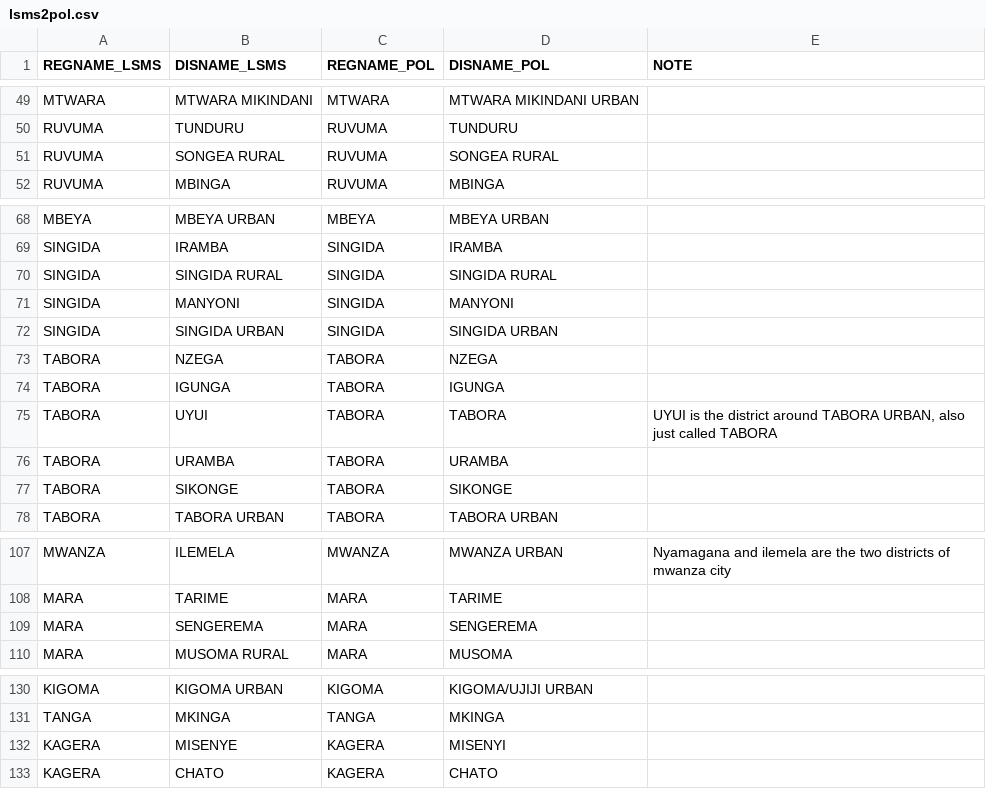
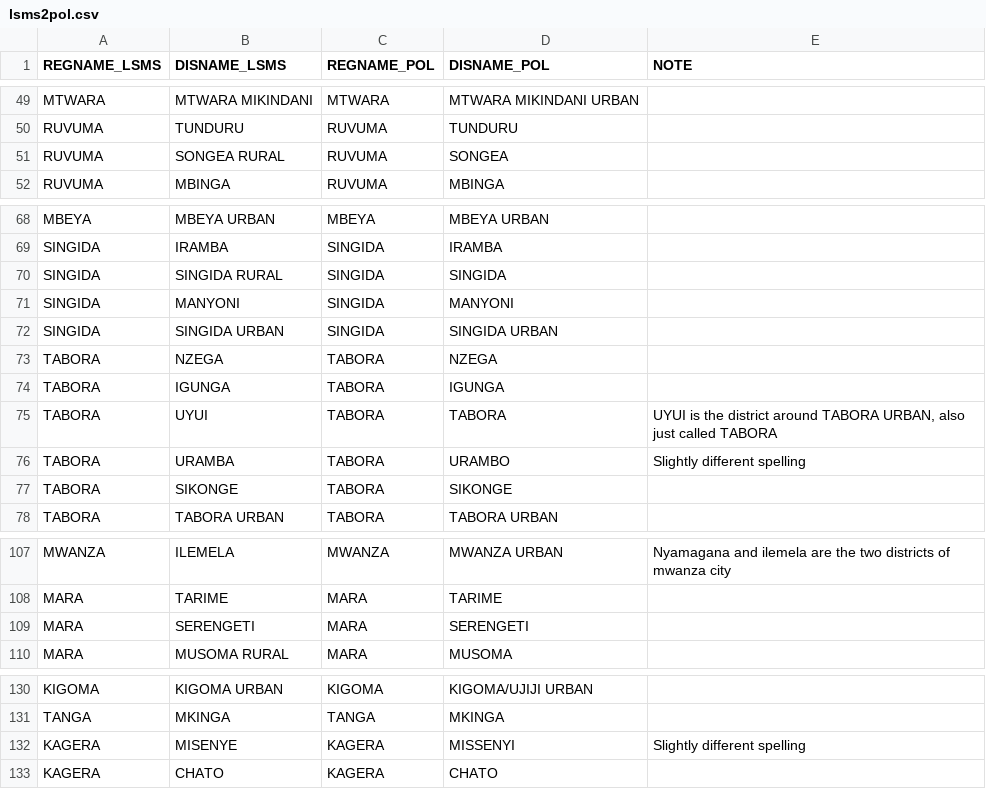
Before and after one commit to tom13878/OF_TZA, a CSV file: Data/link_files/lsms2pol.csv, drawn as a sheet; only a part is shown, gaps mark what is left out; the diff covers the shown part only.

```diff
--- a/Data/link_files/lsms2pol.csv
+++ b/Data/link_files/lsms2pol.csv
@@ -50,3 +50,3 @@ MTWARA,MTWARA MIKINDANI,MTWARA,MTWARA MIKINDANI URBAN,
 RUVUMA,TUNDURU,RUVUMA,TUNDURU,
-RUVUMA,SONGEA RURAL,RUVUMA,SONGEA RURAL,
+RUVUMA,SONGEA RURAL,RUVUMA,SONGEA,
 RUVUMA,MBINGA,RUVUMA,MBINGA,
@@ -69,3 +69,3 @@ MBEYA,MBEYA URBAN,MBEYA,MBEYA URBAN,
 SINGIDA,IRAMBA,SINGIDA,IRAMBA,
-SINGIDA,SINGIDA RURAL,SINGIDA,SINGIDA RURAL,
+SINGIDA,SINGIDA RURAL,SINGIDA,SINGIDA,
 SINGIDA,MANYONI,SINGIDA,MANYONI,
@@ -75,3 +75,3 @@ TABORA,IGUNGA,TABORA,IGUNGA,
 TABORA,UYUI,TABORA,TABORA,"UYUI is the district around TABORA URBAN, also just called TABORA"
-TABORA,URAMBA,TABORA,URAMBA,
+TABORA,URAMBA,TABORA,URAMBO,Slightly different spelling
 TABORA,SIKONGE,TABORA,SIKONGE,
@@ -108,3 +108,3 @@ MWANZA,ILEMELA,MWANZA,MWANZA URBAN,Nyamagana and ilemela are the two districts o
 MARA,TARIME,MARA,TARIME,
-MARA,SENGEREMA,MARA,SENGEREMA,
+MARA,SERENGETI,MARA,SERENGETI,
 MARA,MUSOMA RURAL,MARA,MUSOMA,
@@ -131,3 +131,3 @@ KIGOMA,KIGOMA URBAN,KIGOMA,KIGOMA/UJIJI URBAN,
 TANGA,MKINGA,TANGA,MKINGA,
-KAGERA,MISENYE,KAGERA,MISENYI,
+KAGERA,MISENYE,KAGERA,MISSENYI,Slightly different spelling
 KAGERA,CHATO,KAGERA,CHATO,
```
Also changed, not shown: 1 edited cell elsewhere in this file, 5 other files.
